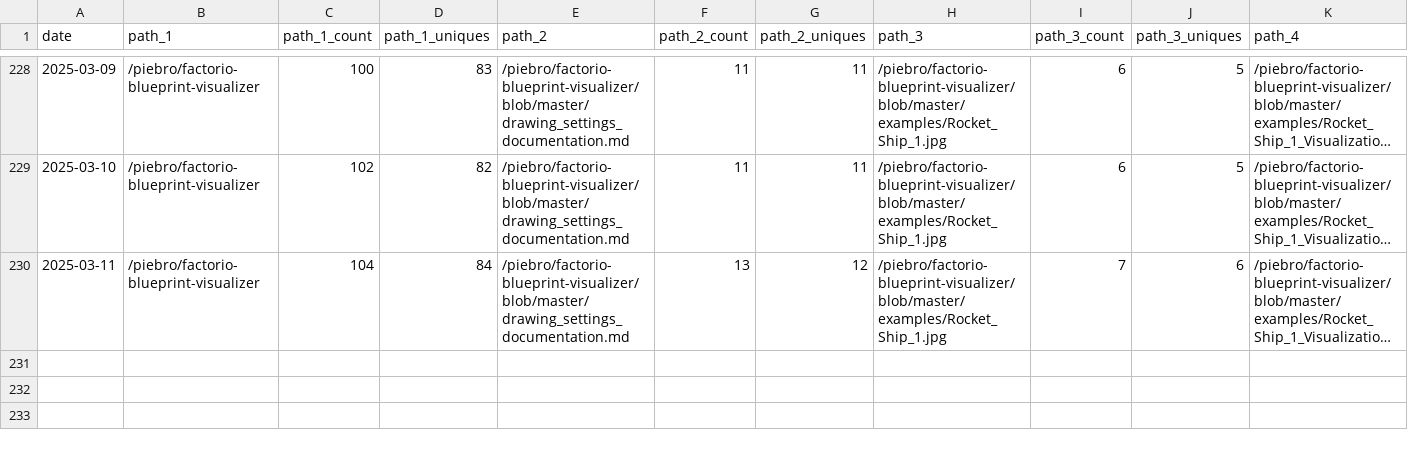
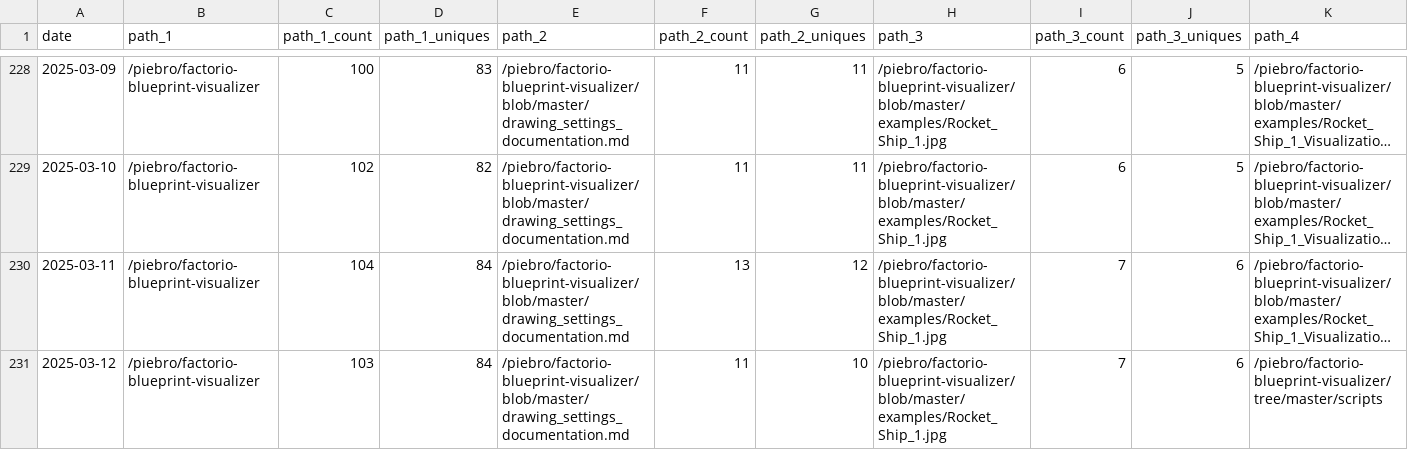
Before and after one commit to piebro/github-repo-traffic-stats, a CSV file: data/github_paths/factorio-blueprint-visualizer.csv, drawn as a sheet; only a part is shown, gaps mark what is left out; long unchanged cells end in …; rows hold the shown columns only; the diff names each change by its address in the sheet, - before the commit and + after, or states it on an @@ line.

Commit message:
data update

```diff
--- a/data/github_paths/factorio-blueprint-visualizer.csv
+++ b/data/github_paths/factorio-blueprint-visualizer.csv
+row 231: 2025-03-12 | /piebro/factorio-blueprint-visualizer | 103 | 84 | /piebro/factorio-blueprint-visualizer/blob/master/drawing_settings_documentation.md | 11 | 10 | /piebro/factorio-blueprint-visualizer/blob/master/examples/Rocket_Ship_1.jpg | 7 | 6 | /piebro/factorio-blueprint-visualizer/tree/master/scripts
```
Also changed, not shown: data/github_paths/deutsche-bahn-data.csv, data/github_paths/openstreetmap-statistics.csv, 35 other files.
